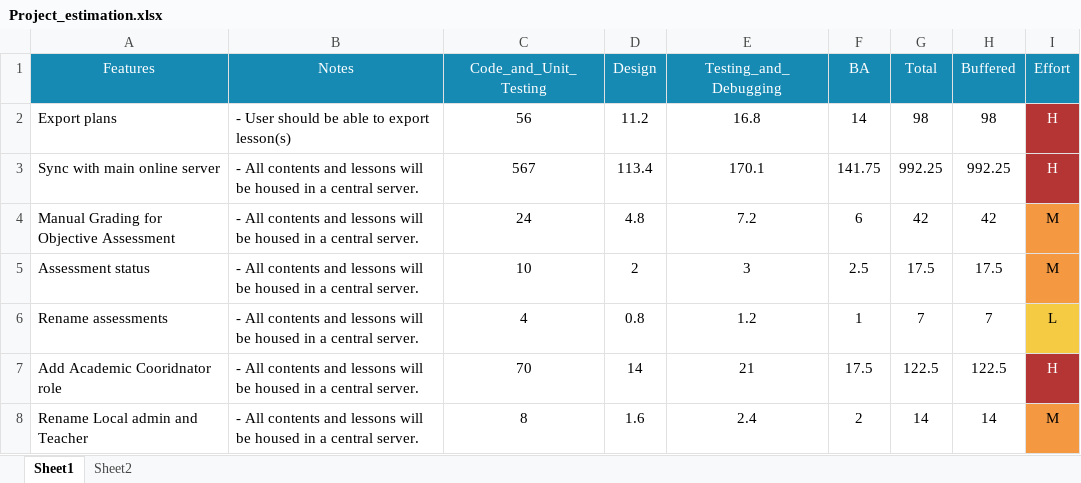
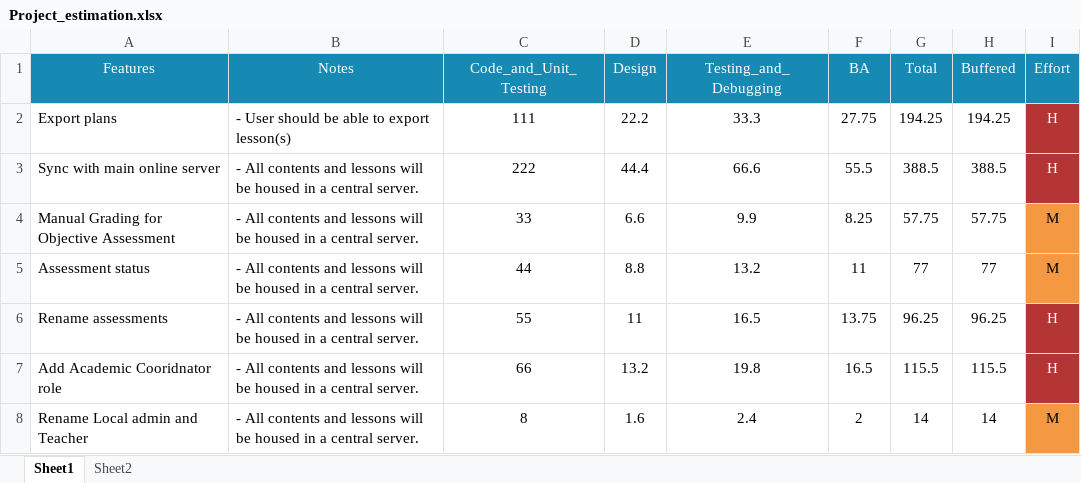
Before and after one commit to manurajmr1/Open-Sheets, an Excel workbook: excel/Project_estimation.xlsx, sheet Sheet1, drawn as a sheet; only a part is shown; values as stored, in another font and other column widths than the file's, no borders; removed rows and columns are numbered as before the commit, all else as after; the diff covers the shown part only; the diff names each change by its address in the sheet, - before the commit and + after, or states it on an @@ line.

```diff
--- a/excel/Project_estimation.xlsx (sheet Sheet1)
+++ b/excel/Project_estimation.xlsx (sheet Sheet1)
-C2 (Code_and_Unit_Testing): 56
+C2 (Code_and_Unit_Testing): 111
-D2 (Design): 11.2
+D2 (Design): 22.2
-E2 (Testing_and_Debugging): 16.8
+E2 (Testing_and_Debugging): 33.3
-F2 (BA): 14
+F2 (BA): 27.75
-G2 (Total): 98
+G2 (Total): 194.25
-H2 (Buffered): 98
+H2 (Buffered): 194.25
-C3 (Code_and_Unit_Testing): 567
+C3 (Code_and_Unit_Testing): 222
-D3 (Design): 113.4
+D3 (Design): 44.4
-E3 (Testing_and_Debugging): 170.1
+E3 (Testing_and_Debugging): 66.6
-F3 (BA): 141.75
+F3 (BA): 55.5
-G3 (Total): 992.25
+G3 (Total): 388.5
-H3 (Buffered): 992.25
+H3 (Buffered): 388.5
-C4 (Code_and_Unit_Testing): 24
+C4 (Code_and_Unit_Testing): 33
-D4 (Design): 4.8
+D4 (Design): 6.6
-E4 (Testing_and_Debugging): 7.2
+E4 (Testing_and_Debugging): 9.9
-F4 (BA): 6
+F4 (BA): 8.25
-G4 (Total): 42
+G4 (Total): 57.75
-H4 (Buffered): 42
+H4 (Buffered): 57.75
-C5 (Code_and_Unit_Testing): 10
+C5 (Code_and_Unit_Testing): 44
-D5 (Design): 2
+D5 (Design): 8.8
-E5 (Testing_and_Debugging): 3
+E5 (Testing_and_Debugging): 13.2
-F5 (BA): 2.5
+F5 (BA): 11
-G5 (Total): 17.5
+G5 (Total): 77
-H5 (Buffered): 17.5
+H5 (Buffered): 77
-row 6: Rename assessments | - All contents and lessons will be housed in a central server. | 4 | 0.8 | 1.2 | 1 | 7 | 7 | L
+row 6: Rename assessments | - All contents and lessons will be housed in a central server. | 55 | 11 | 16.5 | 13.75 | 96.25 | 96.25 | H
-C7 (Code_and_Unit_Testing): 70
+C7 (Code_and_Unit_Testing): 66
-D7 (Design): 14
+D7 (Design): 13.2
-E7 (Testing_and_Debugging): 21
+E7 (Testing_and_Debugging): 19.8
-F7 (BA): 17.5
+F7 (BA): 16.5
-G7 (Total): 122.5
+G7 (Total): 115.5
-H7 (Buffered): 122.5
+H7 (Buffered): 115.5
```
Also changed, not shown: 2 added rows and 2 removed rows elsewhere in this sheet, sheet Sheet2, charts or pictures, 5 other files.
